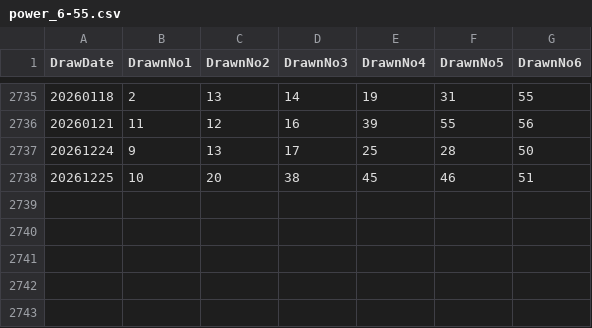
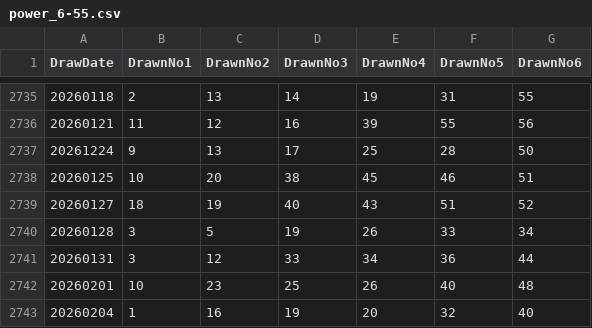
Before and after one commit to rouze-d/Malaysia-Lottery-Prediction, a CSV file: power_6-55.csv, drawn as a sheet; only a part is shown, gaps mark what is left out.

Commit message:
Update power_6-55.csv with new data entries

```diff
--- a/power_6-55.csv
+++ b/power_6-55.csv
@@ -2737,2 +2737,7 @@ DrawDate,DrawnNo1,DrawnNo2,DrawnNo3,DrawnNo4,DrawnNo5,DrawnNo6
 20261224,9,13,17,25,28,50
-20261225,10,20,38,45,46,51
+20260125,10,20,38,45,46,51
+20260127,18,19,40,43,51,52
+20260128,3,5,19,26,33,34
+20260131,3,12,33,34,36,44
+20260201,10,23,25,26,40,48
+20260204,1,16,19,20,32,40
```
